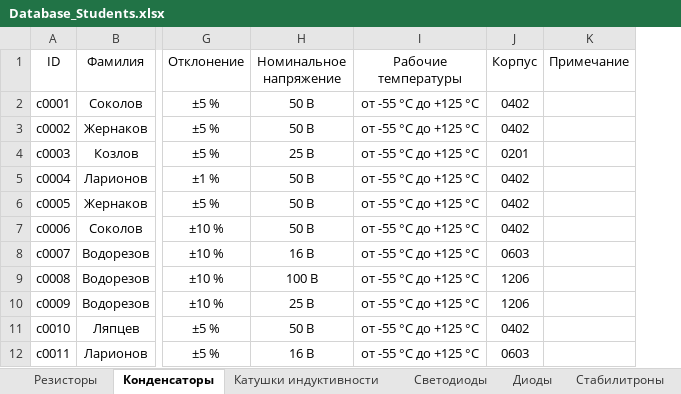
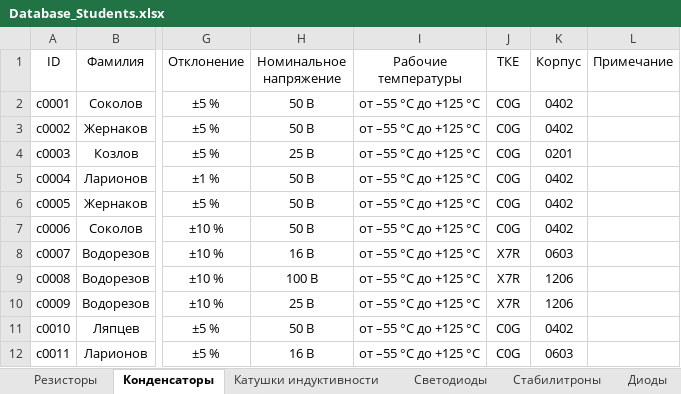
Before and after one commit to TonyCooT/Altium_BEng, an Excel workbook: library/Database_Students.xlsx, sheet Конденсаторы, drawn as a sheet; only a part is shown, gaps mark what is left out; values as stored, in another font and other column widths than the file's, no borders; the diff covers the shown part only; the diff names each change by its address in the sheet, - before the commit and + after, or states it on an @@ line.

```diff
--- a/library/Database_Students.xlsx (sheet Конденсаторы)
+++ b/library/Database_Students.xlsx (sheet Конденсаторы)
@@ sheet tab order changed: Резисторы | Конденсаторы | Катушки индуктивности | Светодиоды | Стабилитроны | Диоды @@
+column J (ТКЕ), rows 2-12: C0G | C0G | C0G | C0G | C0G | C0G | X7R | X7R | X7R | C0G | C0G
-I2:I12 (Рабочие температуры): от -55 °С до +125 °С
+I2:I12 (Рабочие температуры): от –55 °С до +125 °С
```
Also changed, not shown: 67 added rows and 177 edited cells elsewhere in this sheet, sheet Резисторы, sheet Светодиоды, sheet Катушки индуктивности, sheet Транзисторы, sheet Переключатели, sheet Ферритовая бусина, 2 more sheets, 2 other files.
